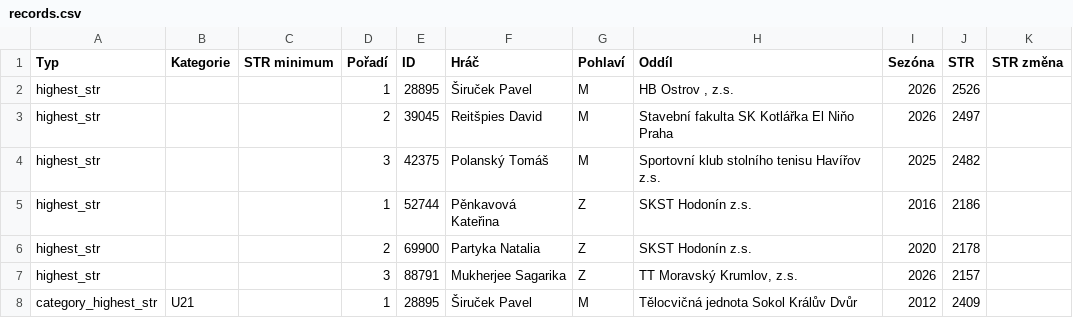
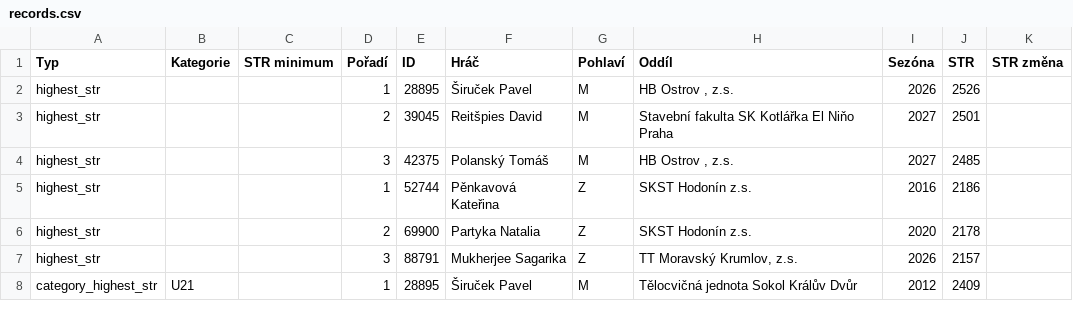
Before and after one commit to zumikos/statiSTIS, a CSV file: csv/records.csv, drawn as a sheet; only a part is shown.

```diff
--- a/csv/records.csv
+++ b/csv/records.csv
@@ -2,4 +2,4 @@
 highest_str,,,1,28895,Širuček Pavel,M,"HB Ostrov , z.s.",2026,2526,
-highest_str,,,2,39045,Reitšpies David,M,Stavební fakulta SK Kotlářka El Niňo Praha,2026,2497,
-highest_str,,,3,42375,Polanský Tomáš,M,Sportovní klub stolního tenisu Havířov z.s.,2025,2482,
+highest_str,,,2,39045,Reitšpies David,M,Stavební fakulta SK Kotlářka El Niňo Praha,2027,2501,
+highest_str,,,3,42375,Polanský Tomáš,M,"HB Ostrov , z.s.",2027,2485,
 highest_str,,,1,52744,Pěnkavová Kateřina,Z,SKST Hodonín z.s.,2016,2186,
```
Also changed, not shown: csv/player_count.csv, csv/player_mover_ranks_STR2000.csv, 24 other files.
